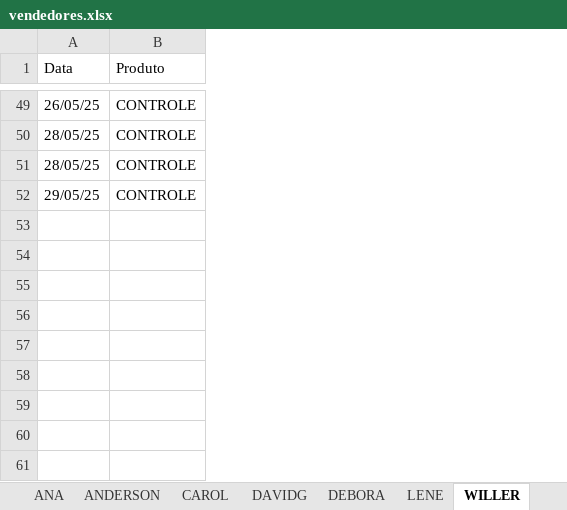
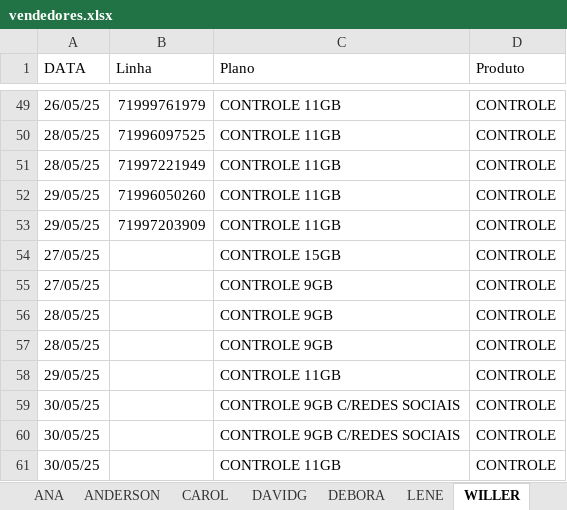
Before and after one commit to DevViictor/vivo-deshborad, an Excel workbook: vendedores.xlsx, sheet WILLER, drawn as a sheet; only a part is shown, gaps mark what is left out; values as stored, in another font and other column widths than the file's, no borders; the diff covers the shown part only; the diff names each change by its address in the sheet, - before the commit and + after, or states it on an @@ line.

```diff
--- a/vendedores.xlsx (sheet WILLER)
+++ b/vendedores.xlsx (sheet WILLER)
+column B (Linha), rows 49-52: 71999761979 | 71996097525 | 71997221949 | 71996050260
+column C (Plano), rows 49-52: all CONTROLE 11GB
-A1: Data
+A1: DATA
+row 53: 29/05/25 | 71997203909 | CONTROLE 11GB | CONTROLE
+row 54: 27/05/25 |  | CONTROLE 15GB | CONTROLE
+row 55: 27/05/25 |  | CONTROLE 9GB | CONTROLE
+row 56: 28/05/25 |  | CONTROLE 9GB | CONTROLE
+row 57: 28/05/25 |  | CONTROLE 9GB | CONTROLE
+row 58: 29/05/25 |  | CONTROLE 11GB | CONTROLE
+row 59: 30/05/25 |  | CONTROLE 9GB C/REDES SOCIAIS | CONTROLE
+row 60: 30/05/25 |  | CONTROLE 9GB C/REDES SOCIAIS | CONTROLE
+row 61: 30/05/25 |  | CONTROLE 11GB | CONTROLE
```
Also changed, not shown: 21 edited cells elsewhere in this sheet, sheet ANA, sheet DEBORA, sheet ANDERSON, sheet DAVIDG, sheet LENE, sheet CAROL, 1 more sheet, 4 other files.
